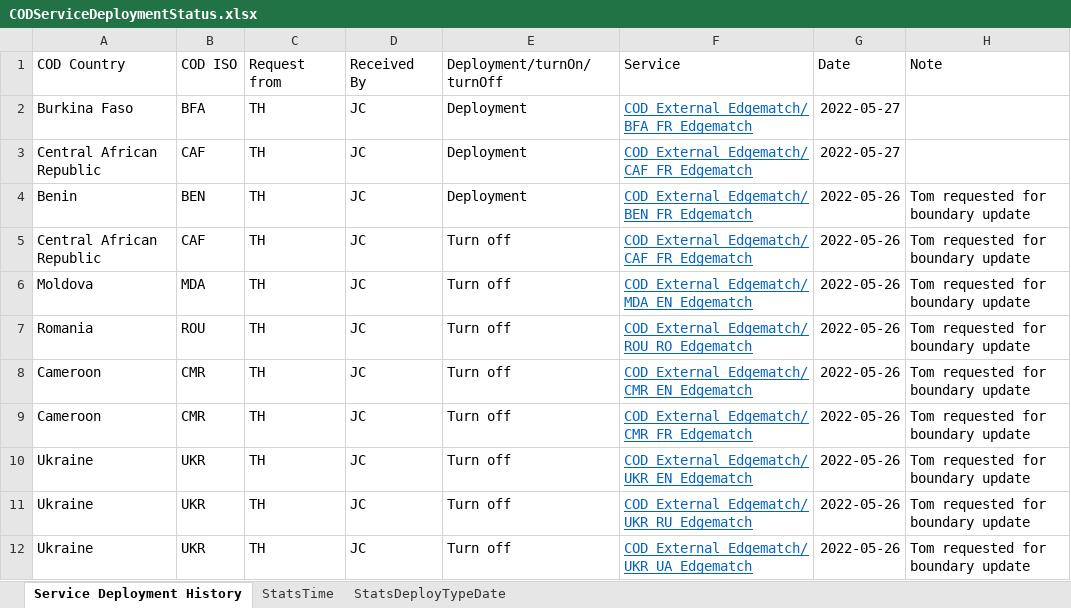
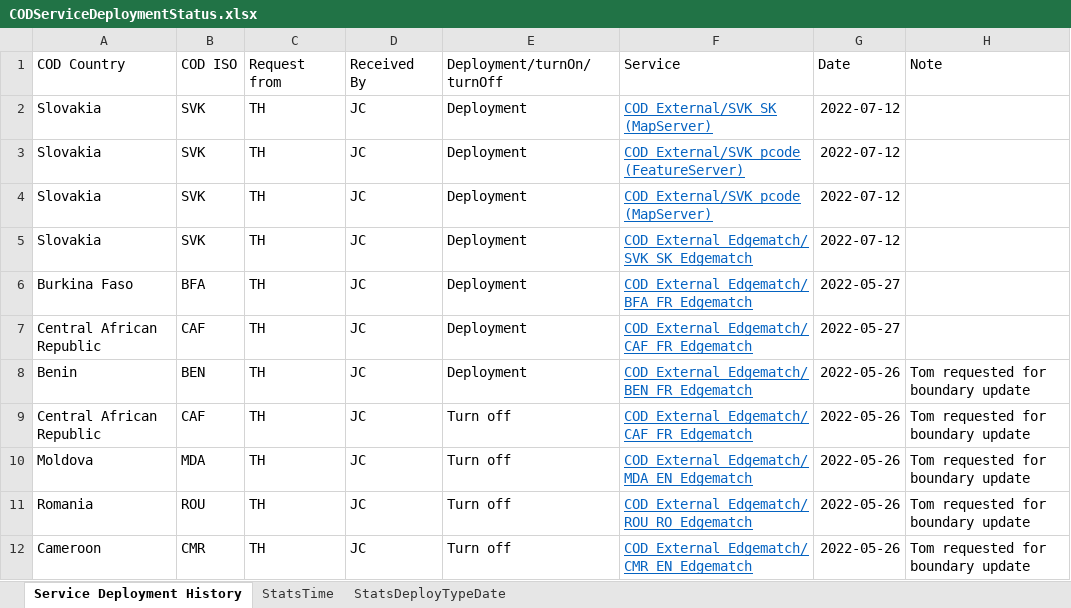
Before and after one commit to UGA-ITOSHumanitarianGIS/mapservicedoc, an Excel workbook: Data/CODServiceDeploymentStatus.xlsx, sheet Service Deployment History, drawn as a sheet; only a part is shown; the shorter side is filled out with more unchanged rows; values as stored, in another font and other column widths than the file's, no borders; conditional formats and table styles not drawn; the diff names each change by its address in the sheet, - before the commit and + after, or states it on an @@ line.

Commit message:
Update CODServiceDeploymentStatus.xlsx
Slovakia country and edgematch

```diff
--- a/Data/CODServiceDeploymentStatus.xlsx (sheet Service Deployment History)
+++ b/Data/CODServiceDeploymentStatus.xlsx (sheet Service Deployment History)
+row 2: Slovakia | SVK | TH | JC | Deployment | COD_External/SVK_SK (MapServer) | 2022-07-12
+row 3: Slovakia | SVK | TH | JC | Deployment | COD_External/SVK_pcode (FeatureServer) | 2022-07-12
+row 4: Slovakia | SVK | TH | JC | Deployment | COD_External/SVK_pcode (MapServer) | 2022-07-12
+row 5: Slovakia | SVK | TH | JC | Deployment | COD_External_Edgematch/SVK_SK_Edgematch | 2022-07-12
```
Also changed, not shown: sheet StatsDeployTypeDate, sheet StatsTime.
